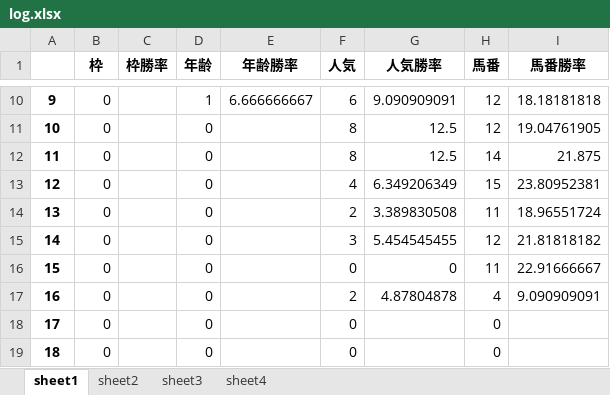
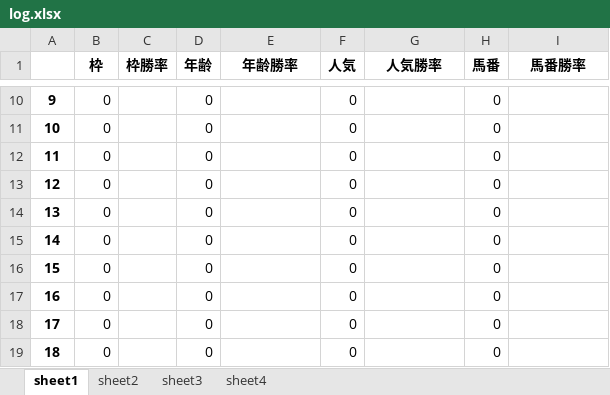
Before and after one commit to axxxhiratani/AkioAI, an Excel workbook: AkioAI/System/log.xlsx, sheet sheet1, drawn as a sheet; only a part is shown, gaps mark what is left out; values as stored, in another font and other column widths than the file's, no borders; the diff covers the shown part only; the diff names each change by its address in the sheet, - before the commit and + after, or states it on an @@ line.

```diff
--- a/AkioAI/System/log.xlsx (sheet sheet1)
+++ b/AkioAI/System/log.xlsx (sheet sheet1)
-D10 (年齢): 1
+D10 (年齢): 0
-E10 (年齢勝率): 6.666666667
+E10 (年齢勝率): (empty)
-F10 (人気): 6
+F10 (人気): 0
-G10 (人気勝率): 9.090909091
+G10 (人気勝率): (empty)
-H10:H11 (馬番): 12
+H10:H11 (馬番): 0
-I10 (馬番勝率): 18.18181818
+I10 (馬番勝率): (empty)
-F11:F12 (人気): 8
+F11:F12 (人気): 0
-G11:G12 (人気勝率): 12.5
+G11:G12 (人気勝率): (empty)
-I11 (馬番勝率): 19.04761905
+I11 (馬番勝率): (empty)
-H12 (馬番): 14
+H12 (馬番): 0
-I12 (馬番勝率): 21.875
+I12 (馬番勝率): (empty)
-F13 (人気): 4
+F13 (人気): 0
-G13 (人気勝率): 6.349206349
+G13 (人気勝率): (empty)
-H13 (馬番): 15
+H13 (馬番): 0
-I13 (馬番勝率): 23.80952381
+I13 (馬番勝率): (empty)
-F14 (人気): 2
+F14 (人気): 0
-G14 (人気勝率): 3.389830508
+G14 (人気勝率): (empty)
-H14 (馬番): 11
+H14 (馬番): 0
-I14 (馬番勝率): 18.96551724
+I14 (馬番勝率): (empty)
-F15 (人気): 3
+F15 (人気): 0
-G15 (人気勝率): 5.454545455
+G15 (人気勝率): (empty)
-H15 (馬番): 12
+H15 (馬番): 0
-I15 (馬番勝率): 21.81818182
+I15 (馬番勝率): (empty)
-G16 (人気勝率): 0
+G16 (人気勝率): (empty)
-H16 (馬番): 11
+H16 (馬番): 0
-I16 (馬番勝率): 22.91666667
+I16 (馬番勝率): (empty)
-F17 (人気): 2
+F17 (人気): 0
-G17 (人気勝率): 4.87804878
+G17 (人気勝率): (empty)
-H17 (馬番): 4
+H17 (馬番): 0
-I17 (馬番勝率): 9.090909091
+I17 (馬番勝率): (empty)
```
Also changed, not shown: 64 edited cells elsewhere in this sheet, sheet sheet3, sheet sheet4, sheet sheet2, 15 other files.
